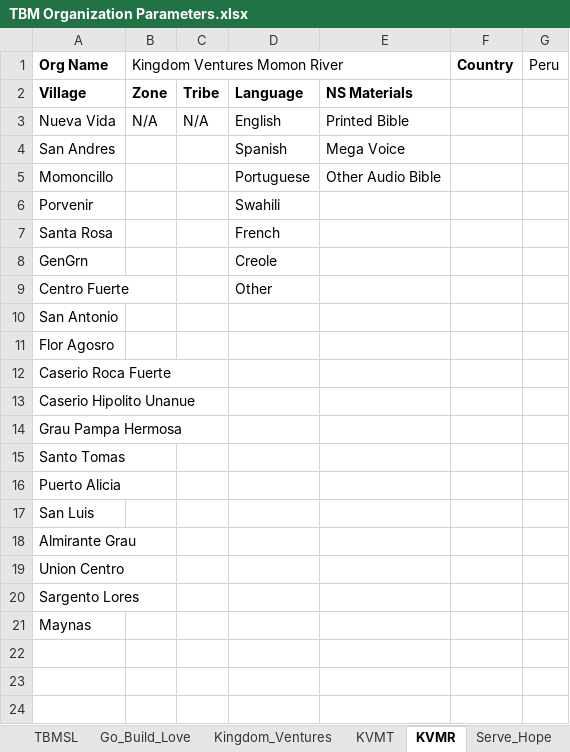
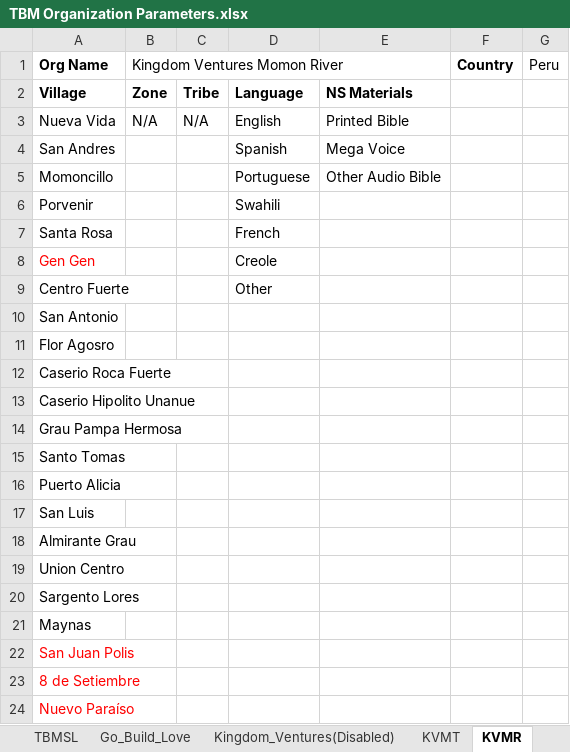
Before and after one commit to The-Bucket-Ministry/Organization-Parameters, an Excel workbook: TBM Organization Parameters.xlsx, sheet KVMR, drawn as a sheet; values as stored, in another font and other column widths than the file's, no borders; the diff names each change by its address in the sheet, - before the commit and + after, or states it on an @@ line.

Commit message:
Updating with KVMR village updates

```diff
--- a/TBM Organization Parameters.xlsx (sheet KVMR)
+++ b/TBM Organization Parameters.xlsx (sheet KVMR)
-sheet tab: Kingdom_Ventures
+sheet tab: Kingdom_Ventures(Disabled)
-A8 (Org Name): GenGrn
+A8 (Org Name): Gen Gen
-A8 text colour: black
+A8 text colour: #FF0000
+row 22: San Juan Polis
+row 23: 8 de Setiembre
+row 24: Nuevo Paraíso
```
